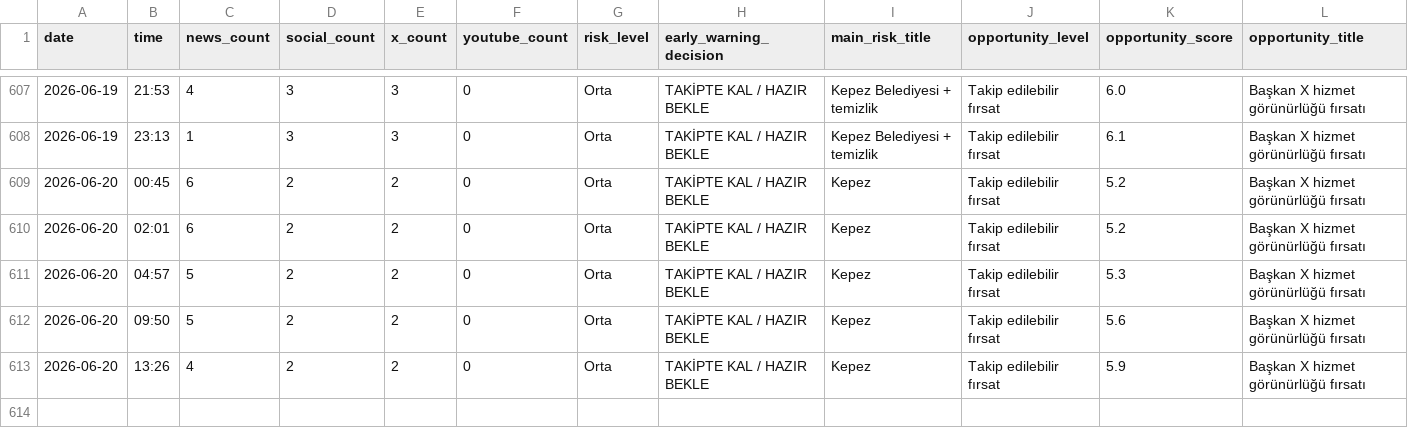
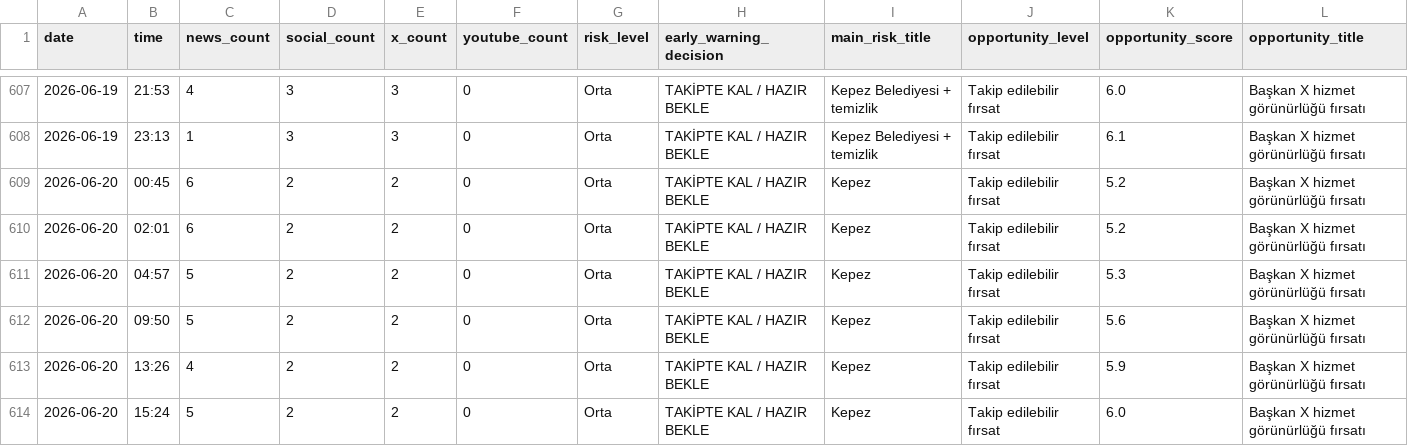
Before and after one commit to korayarhan/dijital-antalya-nabzi, a CSV file: data/archive/daily_decision_log.csv, drawn as a sheet; only a part is shown, gaps mark what is left out; rows hold the shown columns only; the diff names each change by its address in the sheet, - before the commit and + after, or states it on an @@ line.

```diff
--- a/data/archive/daily_decision_log.csv
+++ b/data/archive/daily_decision_log.csv
+row 614: 2026-06-20 | 15:24 | 5 | 2 | 2 | 0 | Orta | TAKİPTE KAL / HAZIR BEKLE | Kepez | Takip edilebilir fırsat | 6.0 | Başkan X hizmet görünürlüğü fırsatı
```
Also changed, not shown: data/auto_social/president_x_posts.csv, data/auto_social/x_api_health.csv, 8 other files.
